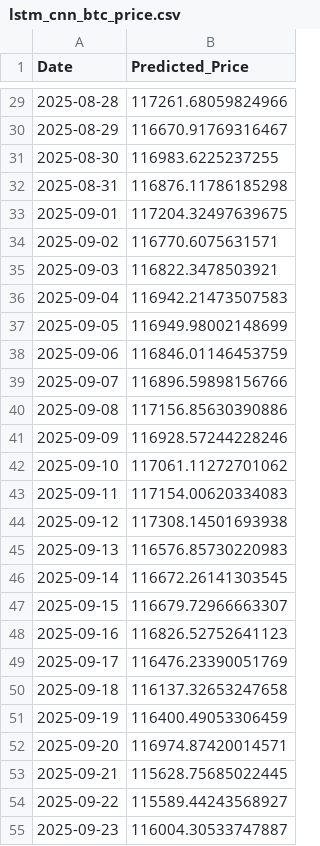
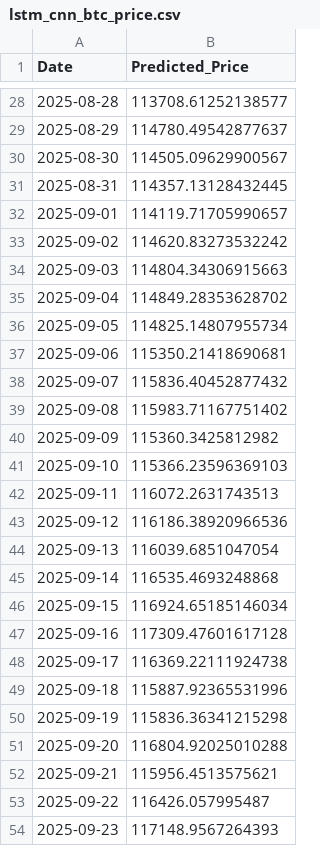
Before and after one commit to Aum107/demo, a CSV file: lstm_cnn_btc_price.csv, drawn as a sheet; only a part is shown, gaps mark what is left out; the diff covers the shown part only.

```diff
--- a/lstm_cnn_btc_price.csv
+++ b/lstm_cnn_btc_price.csv
@@ -29,27 +28,27 @@ Date,Predicted_Price
-2025-08-28,117261.68059824966
-2025-08-29,116670.91769316467
-2025-08-30,116983.6225237255
-2025-08-31,116876.11786185298
-2025-09-01,117204.32497639675
-2025-09-02,116770.6075631571
-2025-09-03,116822.3478503921
-2025-09-04,116942.21473507583
-2025-09-05,116949.98002148699
-2025-09-06,116846.01146453759
-2025-09-07,116896.59898156766
-2025-09-08,117156.85630390886
-2025-09-09,116928.57244228246
-2025-09-10,117061.11272701062
-2025-09-11,117154.00620334083
-2025-09-12,117308.14501693938
-2025-09-13,116576.85730220983
-2025-09-14,116672.26141303545
-2025-09-15,116679.72966663307
-2025-09-16,116826.52752641123
-2025-09-17,116476.23390051769
-2025-09-18,116137.32653247658
-2025-09-19,116400.49053306459
-2025-09-20,116974.87420014571
-2025-09-21,115628.75685022445
-2025-09-22,115589.44243568927
-2025-09-23,116004.30533747887
+2025-08-28,113708.61252138577
+2025-08-29,114780.49542877637
+2025-08-30,114505.09629900567
+2025-08-31,114357.13128432445
+2025-09-01,114119.71705990657
+2025-09-02,114620.83273532242
+2025-09-03,114804.34306915663
+2025-09-04,114849.28353628702
+2025-09-05,114825.14807955734
+2025-09-06,115350.21418690681
+2025-09-07,115836.40452877432
+2025-09-08,115983.71167751402
+2025-09-09,115360.3425812982
+2025-09-10,115366.23596369103
+2025-09-11,116072.2631743513
+2025-09-12,116186.38920966536
+2025-09-13,116039.6851047054
+2025-09-14,116535.4693248868
+2025-09-15,116924.65185146034
+2025-09-16,117309.47601617128
+2025-09-17,116369.22111924738
+2025-09-18,115887.92365531996
+2025-09-19,115836.36341215298
+2025-09-20,116804.92025010288
+2025-09-21,115956.4513575621
+2025-09-22,116426.057995487
+2025-09-23,117148.9567264393
```
Also changed, not shown: 1 added row, 1 removed row and 32 edited cells elsewhere in this file.
